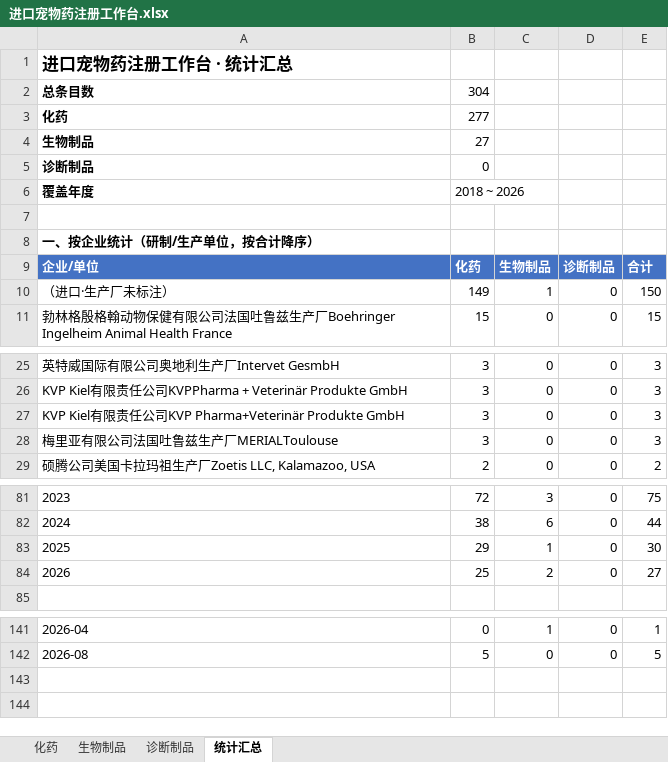
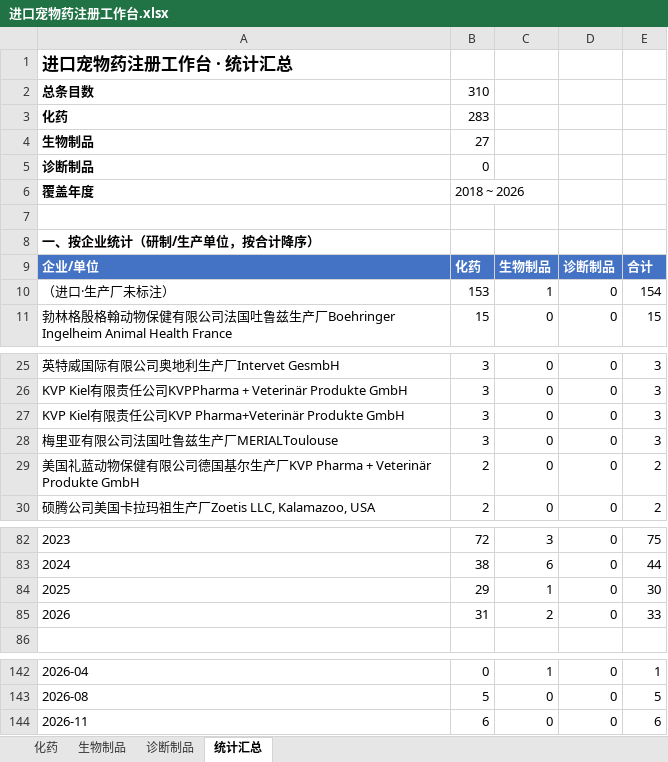
Before and after one commit to qqkiky/vet-drug-workbenches, an Excel workbook: workbench/进口宠物药注册工作台.xlsx, sheet 统计汇总, drawn as a sheet; only a part is shown, gaps mark what is left out; values as stored, in another font and other column widths than the file's, no borders; addresses are those after the commit; the diff names each change by its address in the sheet, - before the commit and + after, or states it on an @@ line.

```diff
--- a/workbench/进口宠物药注册工作台.xlsx (sheet 统计汇总)
+++ b/workbench/进口宠物药注册工作台.xlsx (sheet 统计汇总)
-B2: 304
+B2: 310
-B3: 277
+B3: 283
-B10: 149
+B10: 153
-E10: 150
+E10: 154
+row 29: 美国礼蓝动物保健有限公司德国基尔生产厂KVP Pharma + Veterinär Produkte GmbH | 2 | 0 | 0 | 2
-B85: 25
+B85: 31
-E85: 27
+E85: 33
+row 144: 2026-11 | 6 | 0 | 0 | 6
```
Also changed, not shown: sheet 化药, workbench/兽药注册工作台.xlsx, workbench/国产宠物药注册工作台.xlsx, 14 other files.
